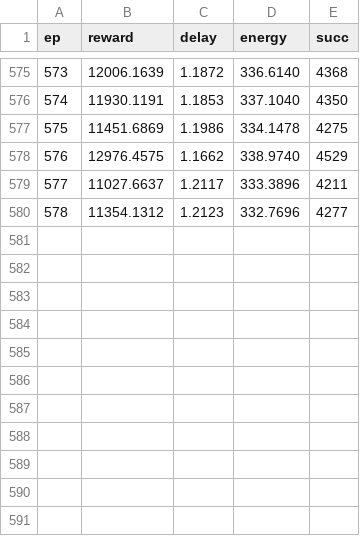
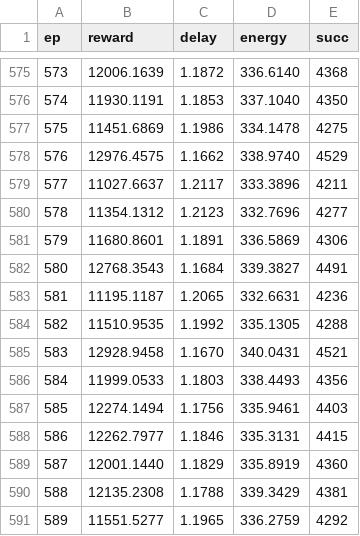
Before and after one commit to CoderHenan/UAV_VEC_Simulation, a CSV file: results/experiment_lstm_retry_v11/ST-C-MASAC_metrics.csv, drawn as a sheet; only a part is shown, gaps mark what is left out.

Commit message:
1219:再次更新experiment_lstm_retry_v11模型和metrics文件

```diff
--- a/results/experiment_lstm_retry_v11/ST-C-MASAC_metrics.csv
+++ b/results/experiment_lstm_retry_v11/ST-C-MASAC_metrics.csv
@@ -580 +580,12 @@ ep,reward,delay,energy,succ
 578,11354.1312,1.2123,332.7696,4277
+579,11680.8601,1.1891,336.5869,4306
+580,12768.3543,1.1684,339.3827,4491
+581,11195.1187,1.2065,332.6631,4236
+582,11510.9535,1.1992,335.1305,4288
+583,12928.9458,1.1670,340.0431,4521
+584,11999.0533,1.1803,338.4493,4356
+585,12274.1494,1.1756,335.9461,4403
+586,12262.7977,1.1846,335.3131,4415
+587,12001.1440,1.1829,335.8919,4360
+588,12135.2308,1.1788,339.3429,4381
+589,11551.5277,1.1965,336.2759,4292
```
Also changed, not shown: 9 other files.
